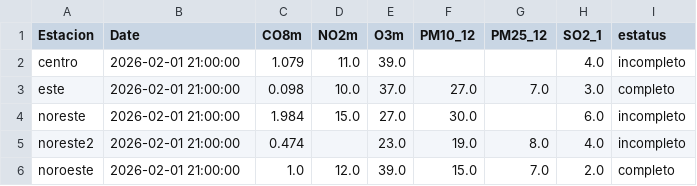
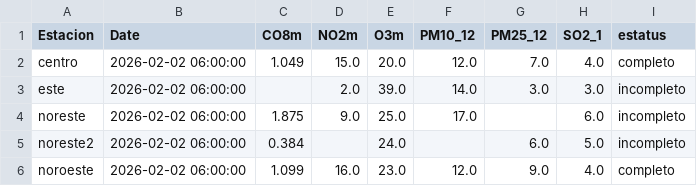
Before and after one commit to LuisRodarteC/AIRENL, a CSV file: aire_indice_api_ancho.csv, drawn as a sheet; only a part is shown; the diff covers the shown part only.

```diff
--- a/aire_indice_api_ancho.csv
+++ b/aire_indice_api_ancho.csv
@@ -1,6 +1,6 @@
 Estacion,Date,CO8m,NO2m,O3m,PM10_12,PM25_12,SO2_1,estatus
-centro,2026-02-01 21:00:00,1.079,11.0,39.0,,,4.0,incompleto
-este,2026-02-01 21:00:00,0.098,10.0,37.0,27.0,7.0,3.0,completo
-noreste,2026-02-01 21:00:00,1.984,15.0,27.0,30.0,,6.0,incompleto
-noreste2,2026-02-01 21:00:00,0.474,,23.0,19.0,8.0,4.0,incompleto
-noroeste,2026-02-01 21:00:00,1.0,12.0,39.0,15.0,7.0,2.0,completo
+centro,2026-02-02 06:00:00,1.049,15.0,20.0,12.0,7.0,4.0,completo
+este,2026-02-02 06:00:00,,2.0,39.0,14.0,3.0,3.0,incompleto
+noreste,2026-02-02 06:00:00,1.875,9.0,25.0,17.0,,6.0,incompleto
+noreste2,2026-02-02 06:00:00,0.384,,24.0,,6.0,5.0,incompleto
+noroeste,2026-02-02 06:00:00,1.099,16.0,23.0,12.0,9.0,4.0,completo
```
Also changed, not shown: 65 edited cells elsewhere in this file, aire_indice_api_ancho_historico.csv, aire_monterrey.csv.
